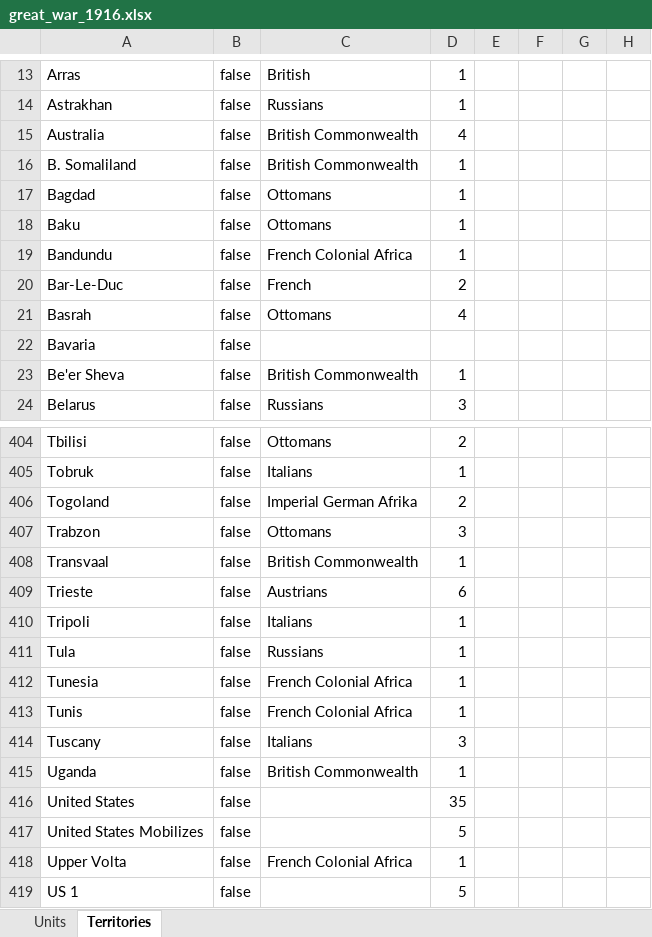
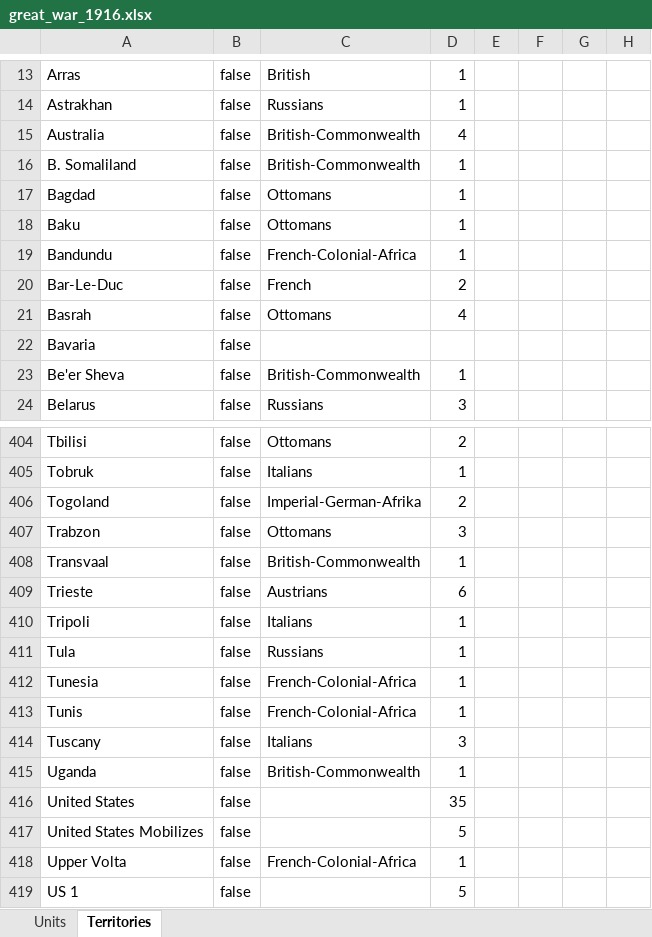
Before and after one commit to triplea-maps/over_the_top, an Excel workbook: great_war_1916.xlsx, sheet Territories, drawn as a sheet; only a part is shown, gaps mark what is left out; values as stored, in another font and other column widths than the file's, no borders; table styles not drawn; the diff covers the shown part only; the diff names each change by its address in the sheet, - before the commit and + after, or states it on an @@ line.

```diff
--- a/great_war_1916.xlsx (sheet Territories)
+++ b/great_war_1916.xlsx (sheet Territories)
-C15:C16: British Commonwealth
+C15:C16: British-Commonwealth
-C19: French Colonial Africa
+C19: French-Colonial-Africa
-C23: British Commonwealth
+C23: British-Commonwealth
-C406: Imperial German Afrika
+C406: Imperial-German-Afrika
-C408: British Commonwealth
+C408: British-Commonwealth
-C412:C413: French Colonial Africa
+C412:C413: French-Colonial-Africa
-C415: British Commonwealth
+C415: British-Commonwealth
-C418: French Colonial Africa
+C418: French-Colonial-Africa
```
Also changed, not shown: 44 edited cells elsewhere in this sheet, 1 other file.
